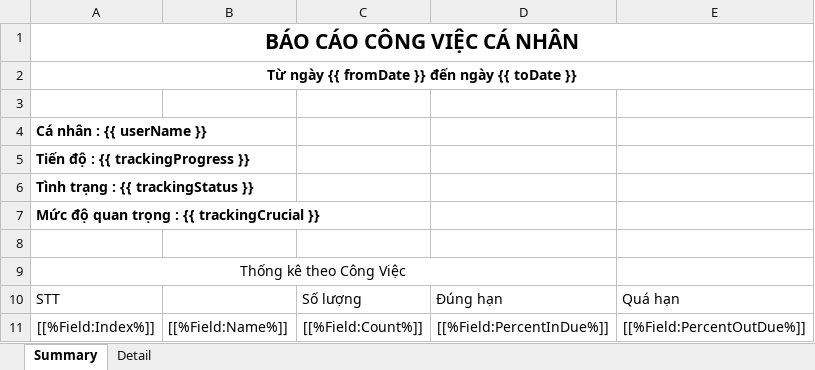
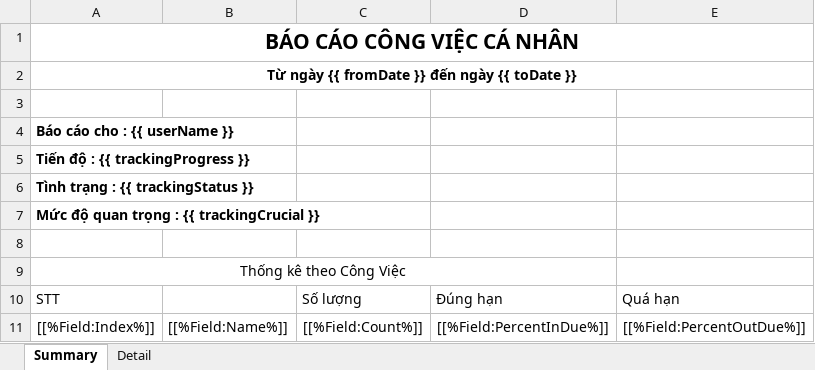
Before and after one commit to dinhhieu9095/ProjectOffice, an Excel workbook: DaiPhatDat.WebHost/Areas/Task/Content/Templates/TemplateProjectReport.xlsx, sheet Summary, drawn as a sheet; values as stored, in another font and other column widths than the file's, no borders; the diff names each change by its address in the sheet, - before the commit and + after, or states it on an @@ line.

```diff
--- a/DaiPhatDat.WebHost/Areas/Task/Content/Templates/TemplateProjectReport.xlsx (sheet Summary)
+++ b/DaiPhatDat.WebHost/Areas/Task/Content/Templates/TemplateProjectReport.xlsx (sheet Summary)
-A4: Cá nhân : {{ userName }}
+A4: Báo cáo cho : {{ userName }}
```
Also changed, not shown: sheet Detail, DaiPhatDat.WebHost/Areas/Task/Content/Templates/TemplateProjectReportWeekly.xlsx, 9 other files.
